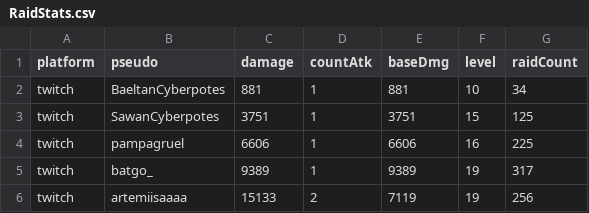
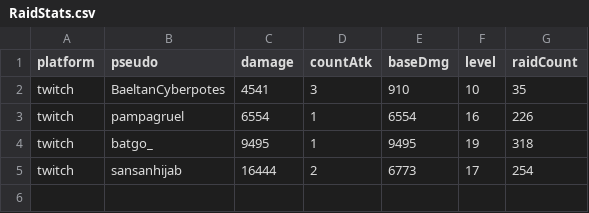
Before and after one commit to MythMega/mythmega.github.io, a CSV file: pokedexLive/assets/data/RaidStats.csv, drawn as a sheet.

```diff
--- a/pokedexLive/assets/data/RaidStats.csv
+++ b/pokedexLive/assets/data/RaidStats.csv
@@ -1,6 +1,5 @@
 platform;pseudo;damage;countAtk;baseDmg;level;raidCount
-twitch;BaeltanCyberpotes;881;1;881;10;34
-twitch;SawanCyberpotes;3751;1;3751;15;125
-twitch;pampagruel;6606;1;6606;16;225
-twitch;batgo_;9389;1;9389;19;317
-twitch;artemiisaaaa;15133;2;7119;19;256
+twitch;BaeltanCyberpotes;4541;3;910;10;35
+twitch;pampagruel;6554;1;6554;16;226
+twitch;batgo_;9495;1;9495;19;318
+twitch;sansanhijab;16444;2;6773;17;254
```
Also changed, not shown: 9 other files.
